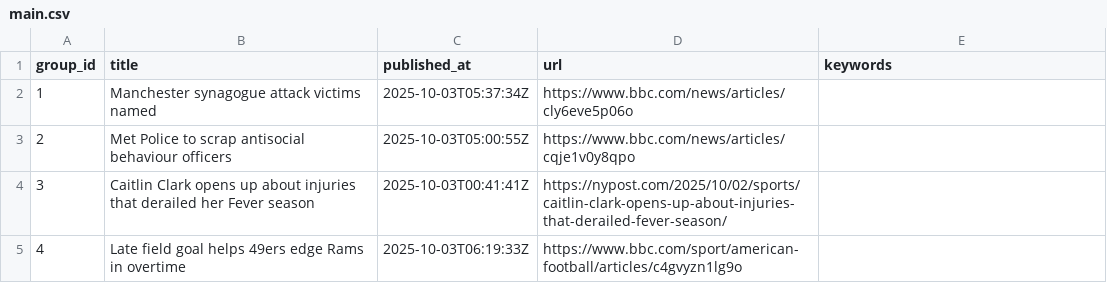
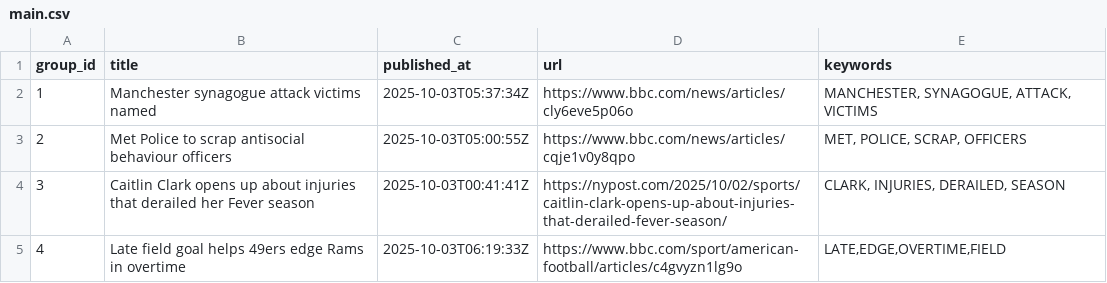
Before and after one commit to lileungws/whatsnews01, a CSV file: web/data/main.csv, drawn as a sheet.

Commit message:
Update keywords main.csv

```diff
--- a/web/data/main.csv
+++ b/web/data/main.csv
@@ -1,5 +1,5 @@
 group_id,title,published_at,url,keywords
-1,Manchester synagogue attack victims named,2025-10-03T05:37:34Z,https://www.bbc.com/news/articles/cly6eve5p06o,
-2,Met Police to scrap antisocial behaviour officers,2025-10-03T05:00:55Z,https://www.bbc.com/news/articles/cqje1v0y8qpo,
-3,Caitlin Clark opens up about injuries that derailed her Fever season,2025-10-03T00:41:41Z,https://nypost.com/2025/10/02/sports/caitlin-clark-opens-up-about-injuries-that-derailed-fever-season/,
-4,Late field goal helps 49ers edge Rams in overtime,2025-10-03T06:19:33Z,https://www.bbc.com/sport/american-football/articles/c4gvyzn1lg9o,
+1,Manchester synagogue attack victims named,2025-10-03T05:37:34Z,https://www.bbc.com/news/articles/cly6eve5p06o,"MANCHESTER, SYNAGOGUE, ATTACK, VICTIMS"
+2,Met Police to scrap antisocial behaviour officers,2025-10-03T05:00:55Z,https://www.bbc.com/news/articles/cqje1v0y8qpo,"MET, POLICE, SCRAP, OFFICERS"
+3,Caitlin Clark opens up about injuries that derailed her Fever season,2025-10-03T00:41:41Z,https://nypost.com/2025/10/02/sports/caitlin-clark-opens-up-about-injuries-that-derailed-fever-season/,"CLARK, INJURIES, DERAILED, SEASON"
+4,Late field goal helps 49ers edge Rams in overtime,2025-10-03T06:19:33Z,https://www.bbc.com/sport/american-football/articles/c4gvyzn1lg9o,"LATE,EDGE,OVERTIME,FIELD"
```
Also changed, not shown: history/history.csv.
